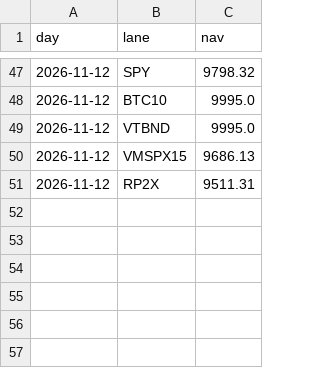
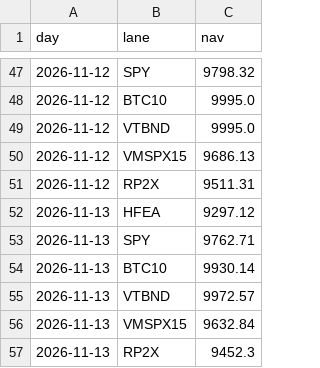
Before and after one commit to alwahedi-netizen/spx-0DTE-v1, a CSV file: data/labs/alloclab_nav.csv, drawn as a sheet; only a part is shown, gaps mark what is left out; the diff names each change by its address in the sheet, - before the commit and + after, or states it on an @@ line.

```diff
--- a/data/labs/alloclab_nav.csv
+++ b/data/labs/alloclab_nav.csv
+row 52: 2026-11-13 | HFEA | 9297.12
+row 53: 2026-11-13 | SPY | 9762.71
+row 54: 2026-11-13 | BTC10 | 9930.14
+row 55: 2026-11-13 | VTBND | 9972.57
+row 56: 2026-11-13 | VMSPX15 | 9632.84
+row 57: 2026-11-13 | RP2X | 9452.3
```
Also changed, not shown: data/labs/cmdlab_nav.csv, data/labs/cryptolab_nav.csv, 16 other files.
